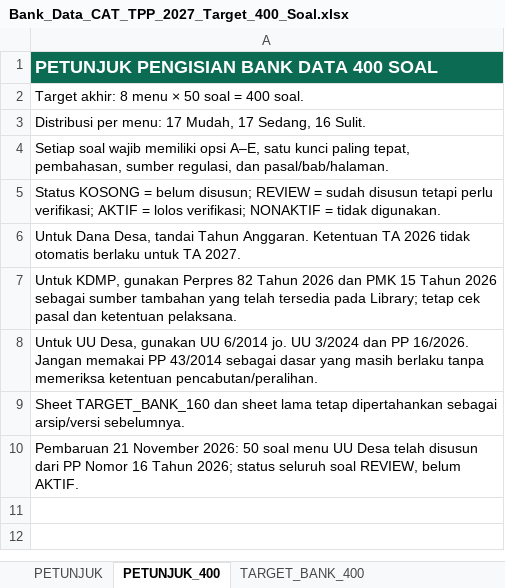
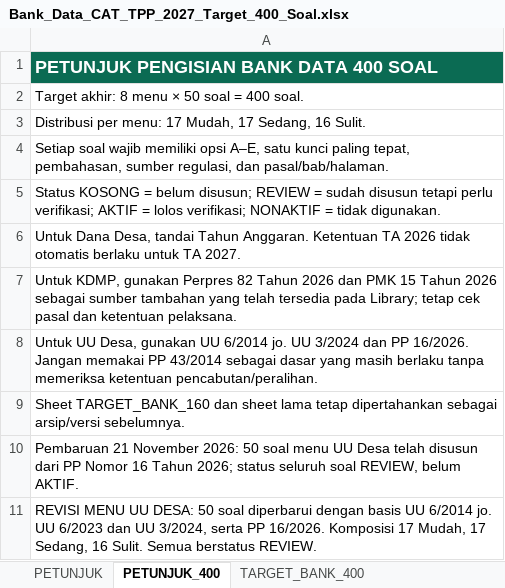
Before and after one commit to tppdawuan/simulasi-cat-tpp-2027, an Excel workbook: Bank_Data_CAT_TPP_2027_Target_400_Soal.xlsx, sheet PETUNJUK_400, drawn as a sheet; values as stored, in another font and other column widths than the file's, no borders; the diff names each change by its address in the sheet, - before the commit and + after, or states it on an @@ line.

```diff
--- a/Bank_Data_CAT_TPP_2027_Target_400_Soal.xlsx (sheet PETUNJUK_400)
+++ b/Bank_Data_CAT_TPP_2027_Target_400_Soal.xlsx (sheet PETUNJUK_400)
+row 11: REVISI MENU UU DESA: 50 soal diperbarui dengan basis UU 6/2014 jo. UU 6/2023 dan UU 3/2024, serta PP 16/2026. Komposisi 17 Mudah, 17 Sedang, 16 Sulit. Semua berstatus REVIEW.
```
Also changed, not shown: sheet TARGET_BANK_400, sheet SUMBER_REGULASI_160, 1 other file.
